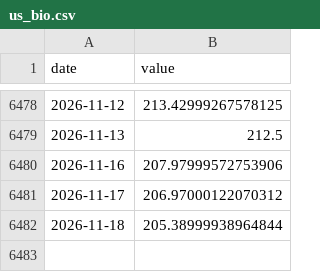
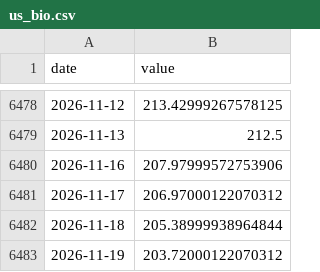
Before and after one commit to Hwang-gu/macro-invest-monitor, a CSV file: data/raw/us_bio.csv, drawn as a sheet; only a part is shown, gaps mark what is left out; the diff names each change by its address in the sheet, - before the commit and + after, or states it on an @@ line.

```diff
--- a/data/raw/us_bio.csv
+++ b/data/raw/us_bio.csv
+row 6483: 2026-11-19 | 203.72000122070312
```
Also changed, not shown: data/raw/gold.csv, data/raw/kosdaq.csv, 25 other files.
